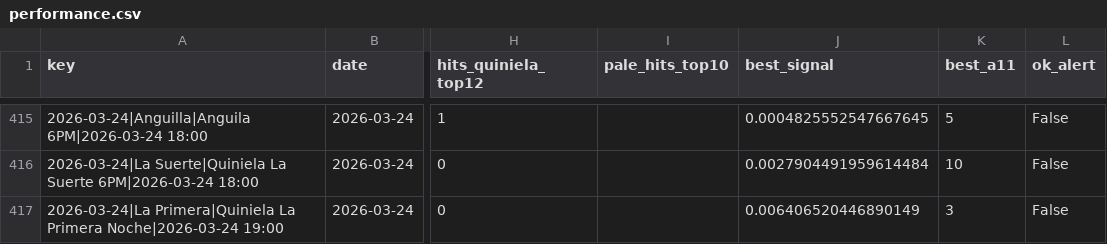
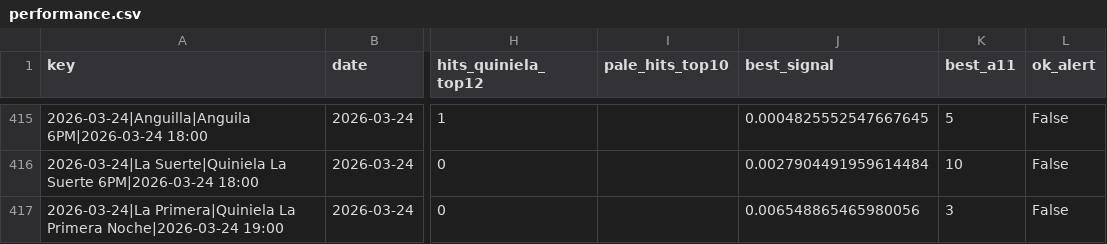
Before and after one commit to carbosota1/UPDATELOTMIX, a CSV file: outputs/performance.csv, drawn as a sheet; only a part is shown, gaps mark what is left out; the diff names each change by its address in the sheet, - before the commit and + after, or states it on an @@ line.

```diff
--- a/outputs/performance.csv
+++ b/outputs/performance.csv
-J417 (best_signal): 0.006406520446890149
+J417 (best_signal): 0.006548865465980056
```
Also changed, not shown: data/picks_log.csv, 3 other files.
